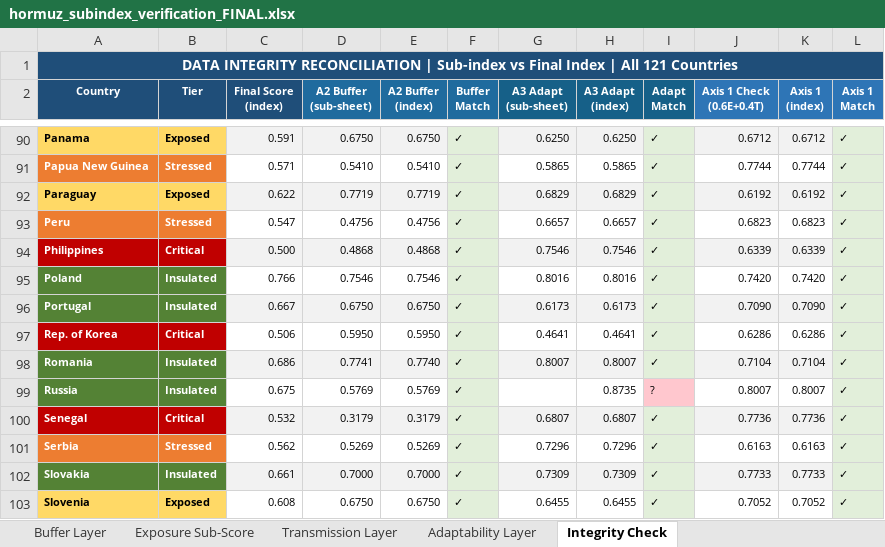
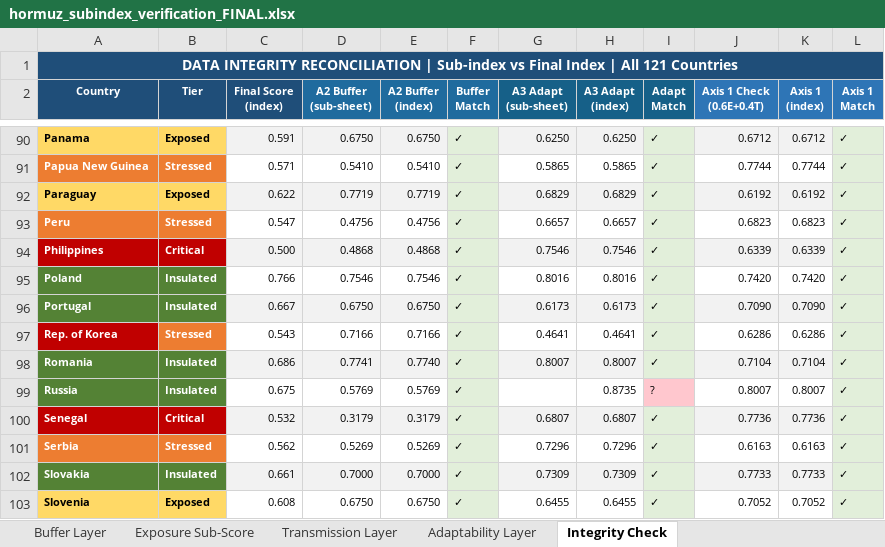
Before and after one commit to solus-ersatz/cookedindex, an Excel workbook: hormuz_subindex_verification_FINAL.xlsx, sheet Integrity Check, drawn as a sheet; only a part is shown, gaps mark what is left out; values as stored, in another font and other column widths than the file's, no borders; the diff names each change by its address in the sheet, - before the commit and + after, or states it on an @@ line.

```diff
--- a/hormuz_subindex_verification_FINAL.xlsx (sheet Integrity Check)
+++ b/hormuz_subindex_verification_FINAL.xlsx (sheet Integrity Check)
-B97 (Tier): Critical
+B97 (Tier): Stressed
-B97 fill: #C00000
+B97 fill: #ED7D31
-C97 (Final Score (index)): 0.506
+C97 (Final Score (index)): 0.543
-D97 (A2 Buffer (sub-sheet)): 0.5950
+D97 (A2 Buffer (sub-sheet)): 0.7166
-E97 (A2 Buffer (index)): 0.5950
+E97 (A2 Buffer (index)): 0.7166
```
Also changed, not shown: sheet Buffer Layer, hormuz_vulnerability_index_v4_russia_FINAL.xlsx.
